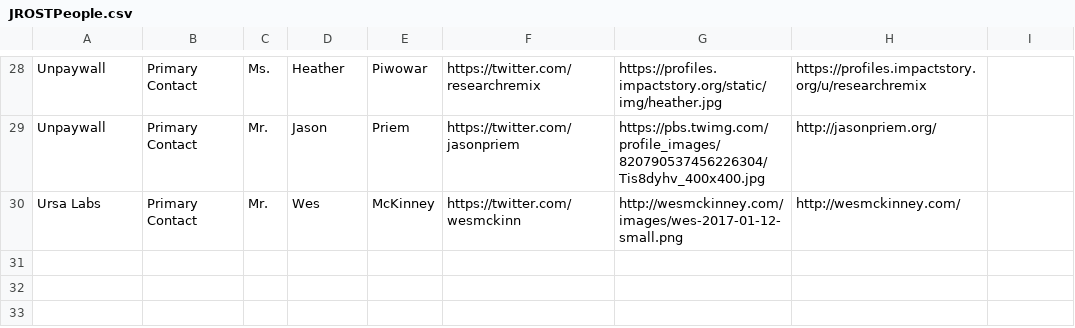
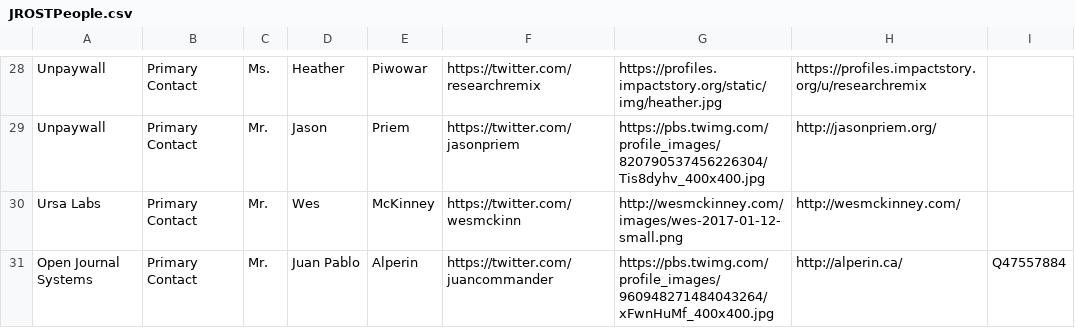
Before and after one commit to OpenScienceRoadmap/jrost, a CSV file: participants/JROSTPeople.csv, drawn as a sheet; only a part is shown, gaps mark what is left out.

Commit message:
adding Juan

```diff
--- a/participants/JROSTPeople.csv
+++ b/participants/JROSTPeople.csv
@@ -30 +30,2 @@ Unpaywall,Primary Contact,Mr.,Jason,Priem,https://twitter.com/jasonpriem,https:/
 Ursa Labs,Primary Contact,Mr.,Wes,McKinney,https://twitter.com/wesmckinn,http://wesmckinney.com/images/wes-2017-01-12-small.png,http://wesmckinney.com/,
+Open Journal Systems,Primary Contact,Mr.,Juan Pablo,Alperin,https://twitter.com/juancommander,https://pbs.twimg.com/profile_images/960948271484043264/xFwnHuMf_400x400.jpg,http://alperin.ca/,Q47557884
```
